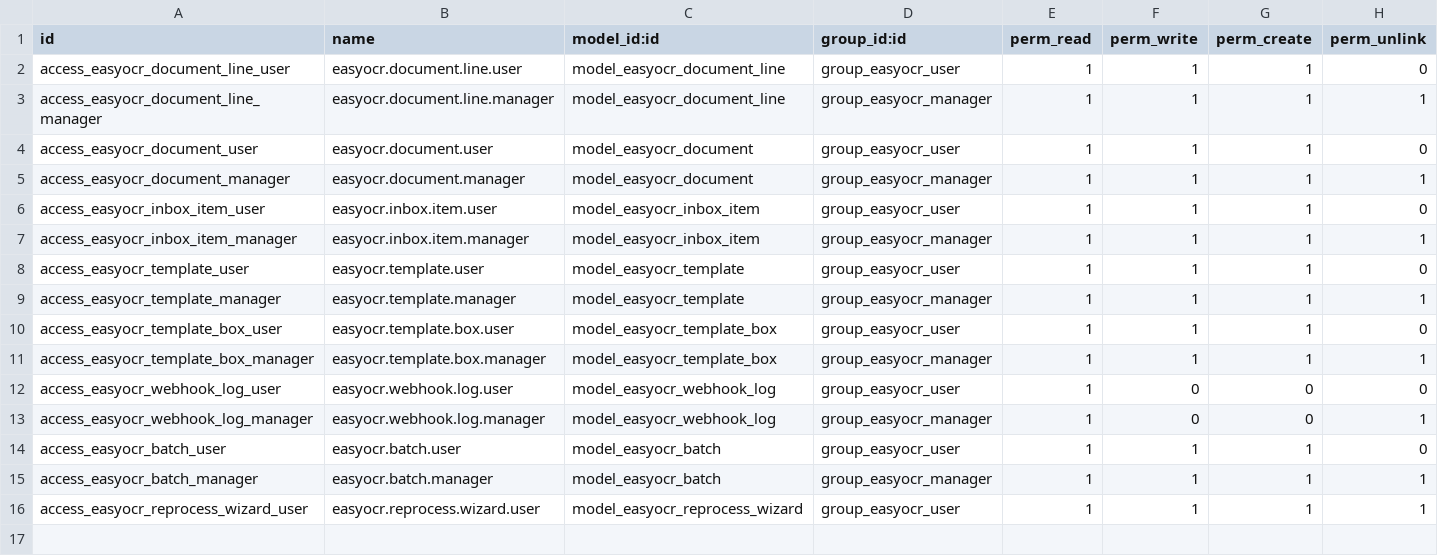
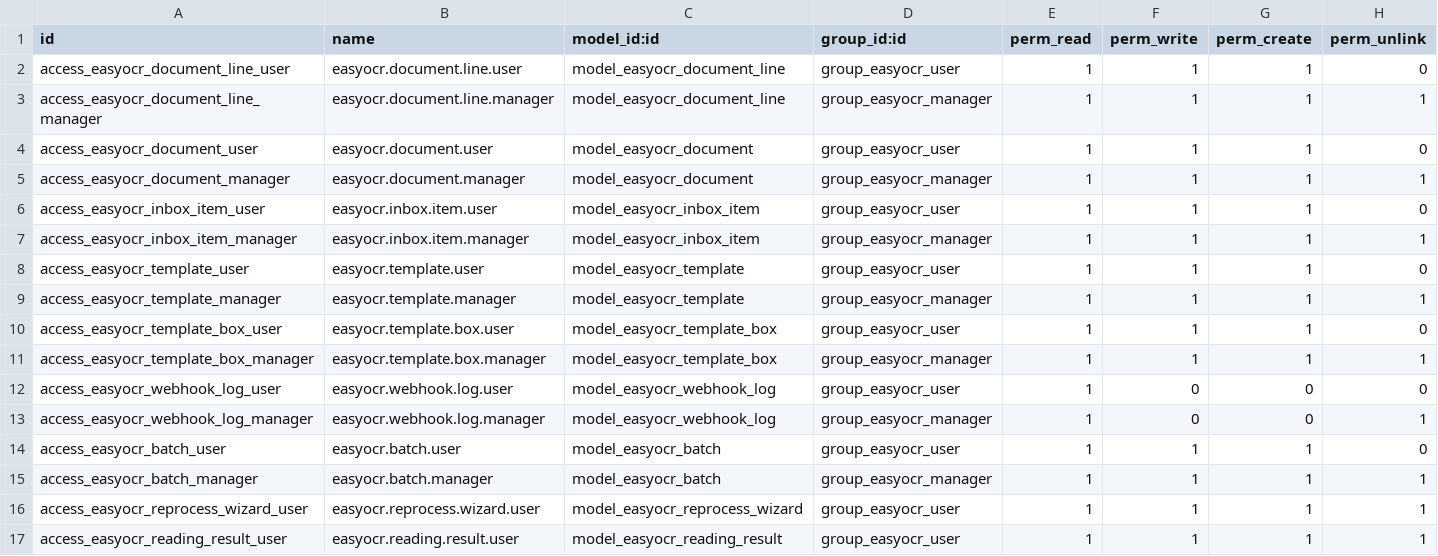
Before and after one commit to EasySoft-Tech-SL/odoo-easyocr-module, a CSV file: addons/easyocr/security/ir.model.access.csv, drawn as a sheet; the diff names each change by its address in the sheet, - before the commit and + after, or states it on an @@ line.

Commit message:
Give a reading a screen, a bar and a way back
Reading with the service used to end on a notice that disappeared on its own,
and everything the service answered that the document has no field for (the
vendor's address, its town, its phone, its email, the way it wants to be paid)
was read and thrown away. Dolibarr ends a reading on a screen with all of it, so
this does too: the badges of the confidence, the time, the tokens and the pages,
the fields that go on the document, and the rest of the answer underneath. It is
read back out of the answer that was already being kept, so nothing had to be
stored twice for the screen to have something to show.

The service takes seconds and says nothing while it works, and the button that
started it goes dead meanwhile, so on a slow scan the screen said nothing at
all. The viewer now walks the stages of a reading on a bar of its own and stops
short of the end until the answer is really in: a bar that fills before the
reading is over is a lie the reader catches.

Two things were wrong on that screen and neither of them raises anywhere. The
way back from the viewer was written, translated and covered by a test, and it
hung off `state.documentId`: `documentId` is a getter of the component and never
lands on `state`, so the condition was false for ever and the button was in the
file and on no screen. It was found by looking at the screen, and it is kept
found by tests/test_easyocr_templates.py, which reads every binding of every
template against the names the components really have. The same sweep is what
turned up the second one: a clean install of the published ZIP died on the order
of the manifest.

Every menu hangs off the module's root menu, that menu was declared at the
bottom of the document views, and the home screen, which hangs off it too, is
loaded before them: installing the ZIP from scratch ended in a ParseError on the
first screen of the module. An upgrade could never have shown it, because the
menu was already in the database from an earlier install. The root menu now
lives in a file of its own, first in the manifest, with a note saying why.

And the setting that guards a second reading now has the name of what it does.
It asks, it does not refuse, so "Refuse a document already read" is "Ask before
reading a document already read", help text included, in the seven languages.

```diff
--- a/addons/easyocr/security/ir.model.access.csv
+++ b/addons/easyocr/security/ir.model.access.csv
+row 17: access_easyocr_reading_result_user | easyocr.reading.result.user | model_easyocr_reading_result | group_easyocr_user | 1 | 1 | 1 | 1
```
Also changed, not shown: 33 other files.
